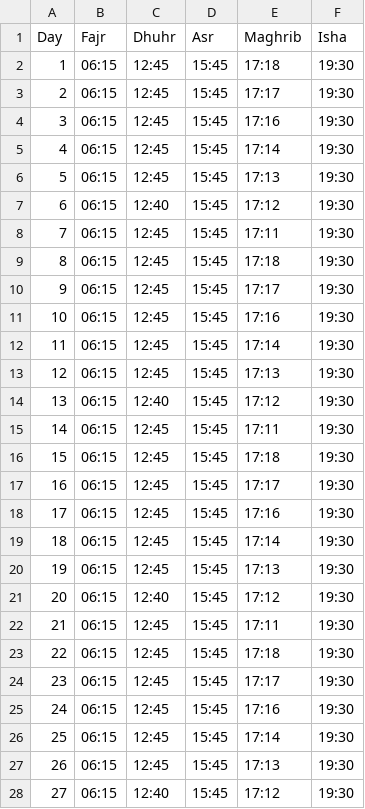
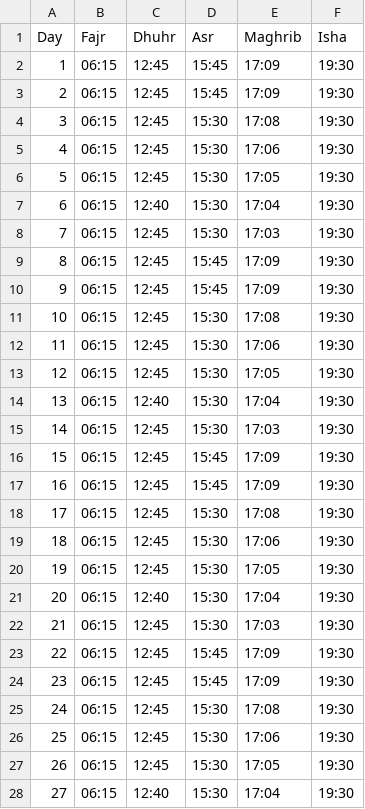
Before and after one commit to MuhammadElsoukkary/PrayerTimesScraper, a CSV file: prayer_times/iqama_times_November.csv, drawn as a sheet; only a part is shown; the diff covers the shown part only.

```diff
--- a/prayer_times/iqama_times_November.csv
+++ b/prayer_times/iqama_times_November.csv
@@ -1,28 +1,28 @@
 Day,Fajr,Dhuhr,Asr,Maghrib,Isha
-1,06:15,12:45,15:45,17:18,19:30
-2,06:15,12:45,15:45,17:17,19:30
-3,06:15,12:45,15:45,17:16,19:30
-4,06:15,12:45,15:45,17:14,19:30
-5,06:15,12:45,15:45,17:13,19:30
-6,06:15,12:40,15:45,17:12,19:30
-7,06:15,12:45,15:45,17:11,19:30
-8,06:15,12:45,15:45,17:18,19:30
-9,06:15,12:45,15:45,17:17,19:30
-10,06:15,12:45,15:45,17:16,19:30
-11,06:15,12:45,15:45,17:14,19:30
-12,06:15,12:45,15:45,17:13,19:30
-13,06:15,12:40,15:45,17:12,19:30
-14,06:15,12:45,15:45,17:11,19:30
-15,06:15,12:45,15:45,17:18,19:30
-16,06:15,12:45,15:45,17:17,19:30
-17,06:15,12:45,15:45,17:16,19:30
-18,06:15,12:45,15:45,17:14,19:30
-19,06:15,12:45,15:45,17:13,19:30
-20,06:15,12:40,15:45,17:12,19:30
-21,06:15,12:45,15:45,17:11,19:30
-22,06:15,12:45,15:45,17:18,19:30
-23,06:15,12:45,15:45,17:17,19:30
-24,06:15,12:45,15:45,17:16,19:30
-25,06:15,12:45,15:45,17:14,19:30
-26,06:15,12:45,15:45,17:13,19:30
-27,06:15,12:40,15:45,17:12,19:30
+1,06:15,12:45,15:45,17:09,19:30
+2,06:15,12:45,15:45,17:09,19:30
+3,06:15,12:45,15:30,17:08,19:30
+4,06:15,12:45,15:30,17:06,19:30
+5,06:15,12:45,15:30,17:05,19:30
+6,06:15,12:40,15:30,17:04,19:30
+7,06:15,12:45,15:30,17:03,19:30
+8,06:15,12:45,15:45,17:09,19:30
+9,06:15,12:45,15:45,17:09,19:30
+10,06:15,12:45,15:30,17:08,19:30
+11,06:15,12:45,15:30,17:06,19:30
+12,06:15,12:45,15:30,17:05,19:30
+13,06:15,12:40,15:30,17:04,19:30
+14,06:15,12:45,15:30,17:03,19:30
+15,06:15,12:45,15:45,17:09,19:30
+16,06:15,12:45,15:45,17:09,19:30
+17,06:15,12:45,15:30,17:08,19:30
+18,06:15,12:45,15:30,17:06,19:30
+19,06:15,12:45,15:30,17:05,19:30
+20,06:15,12:40,15:30,17:04,19:30
+21,06:15,12:45,15:30,17:03,19:30
+22,06:15,12:45,15:45,17:09,19:30
+23,06:15,12:45,15:45,17:09,19:30
+24,06:15,12:45,15:30,17:08,19:30
+25,06:15,12:45,15:30,17:06,19:30
+26,06:15,12:45,15:30,17:05,19:30
+27,06:15,12:40,15:30,17:04,19:30
```
Also changed, not shown: 4 edited cells elsewhere in this file, prayer_times/athan_times_November.csv.
